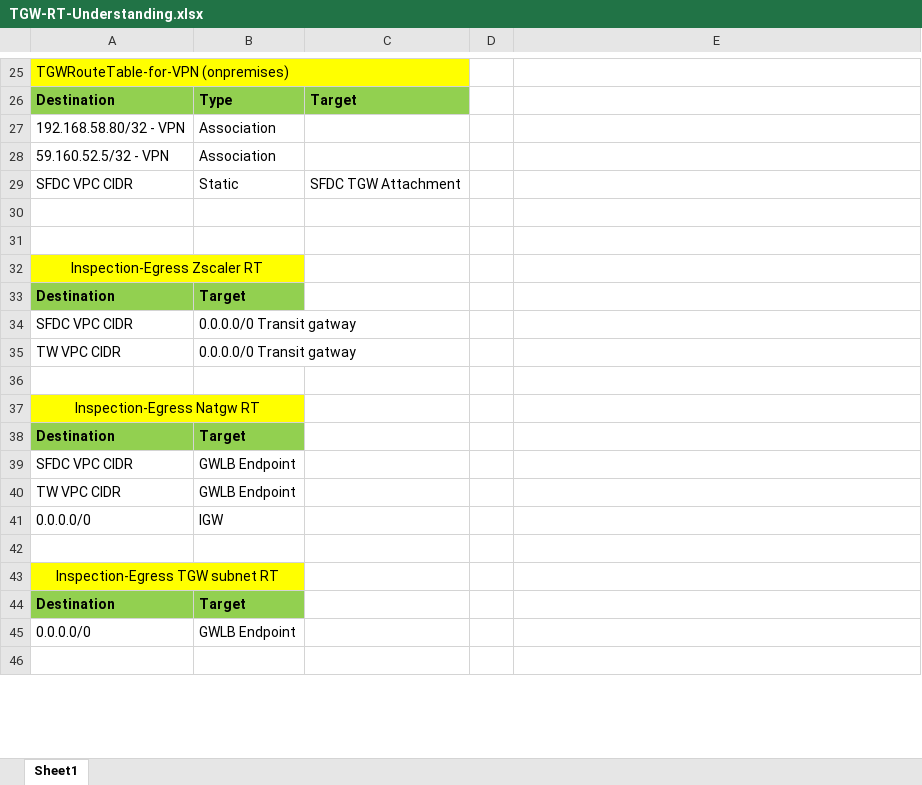
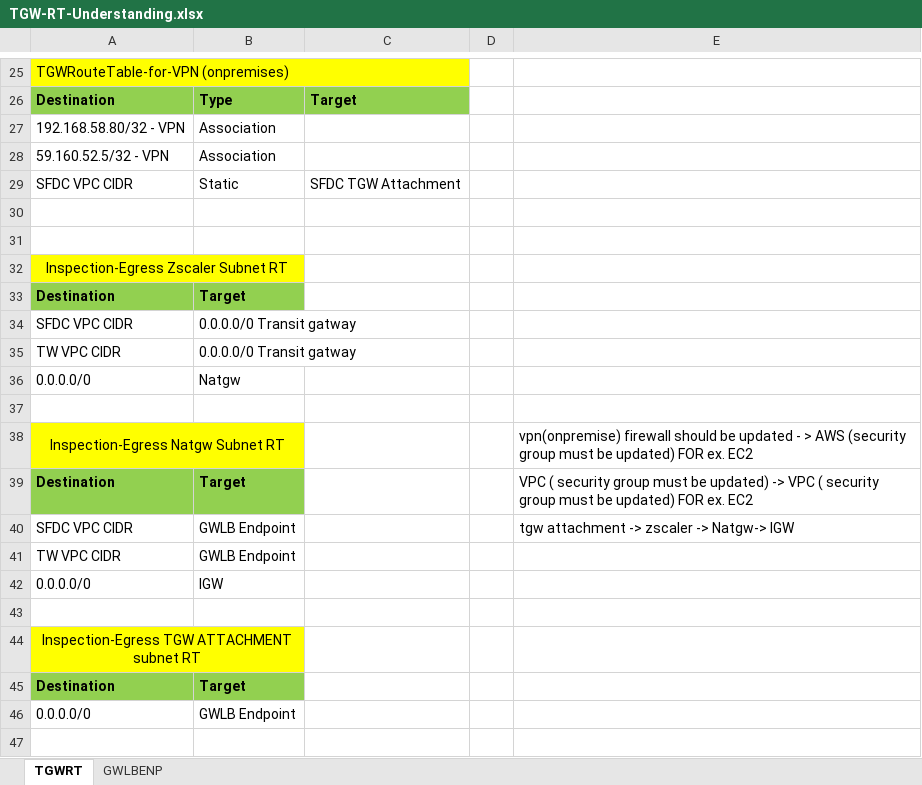
Before and after one commit to nayanrajani/AWS, an Excel workbook: Vpc-TGW/TGW-RT-Understanding.xlsx, sheet TGWRT, drawn as a sheet; only a part is shown, gaps mark what is left out; values as stored, in another font and other column widths than the file's, no borders; removed rows and columns are numbered as before the commit, all else as after; the diff names each change by its address in the sheet, - before the commit and + after, or states it on an @@ line.

```diff
--- a/Vpc-TGW/TGW-RT-Understanding.xlsx (sheet TGWRT)
+++ b/Vpc-TGW/TGW-RT-Understanding.xlsx (sheet TGWRT)
-sheet tab: Sheet1
+sheet tab: TGWRT
+sheet tab: GWLBENP
-A32: Inspection-Egress Zscaler RT
+A32: Inspection-Egress Zscaler Subnet RT
+row 36: 0.0.0.0/0 | Natgw
-row 37: Inspection-Egress Natgw RT
+row 38: Inspection-Egress Natgw Subnet RT |  |  |  | vpn(onpremise) firewall should be updated - > AWS (security group must be updated) FOR ex. EC2
-E39: (empty)
+E39: VPC ( security group must be updated) -> VPC ( security group must be updated) FOR ex. EC2
-E40: (empty)
+E40: tgw attachment -> zscaler -> Natgw-> IGW
-A44: Inspection-Egress TGW subnet RT
+A44: Inspection-Egress TGW ATTACHMENT subnet RT
```
